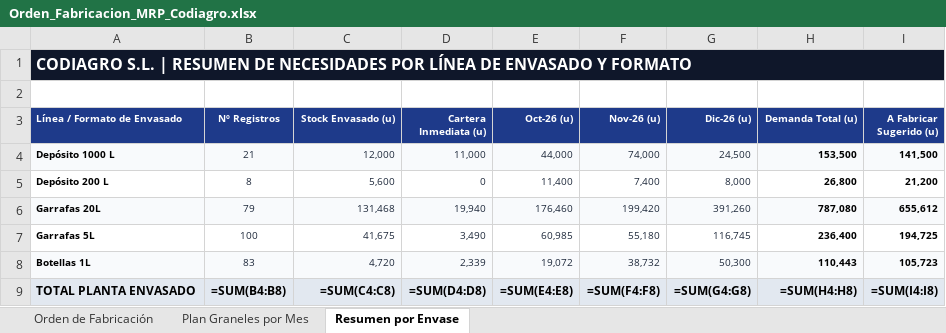
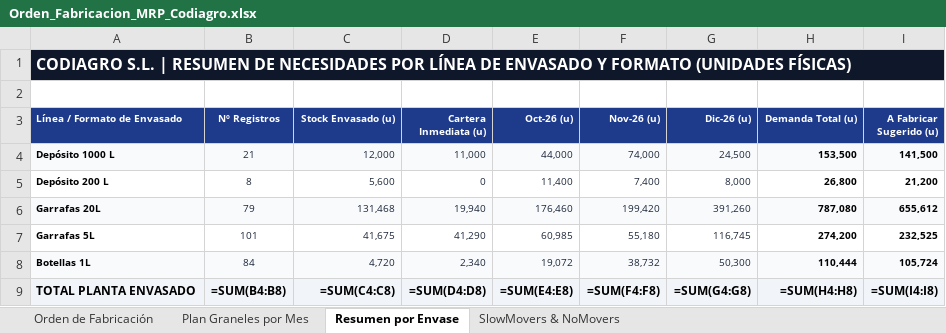
Before and after one commit to codiagrooscar/dashboard-presupuesto-2026, an Excel workbook: Orden_Fabricacion_MRP_Codiagro.xlsx, sheet Resumen por Envase, drawn as a sheet; values as stored, in another font and other column widths than the file's, no borders; formulas without a stored value are shown as written; the diff names each change by its address in the sheet, - before the commit and + after, or states it on an @@ line.

```diff
--- a/Orden_Fabricacion_MRP_Codiagro.xlsx (sheet Resumen por Envase)
+++ b/Orden_Fabricacion_MRP_Codiagro.xlsx (sheet Resumen por Envase)
+sheet tab: SlowMovers & NoMovers
-A1 (Línea / Formato de Envasado): …Y FORMATO
+A1 (Línea / Formato de Envasado): …Y FORMATO (UNIDADES FÍSICAS)
-B7 (Nº Registros): 100
+B7 (Nº Registros): 101
-D7 (Cartera Inmediata (u)): 3,490
+D7 (Cartera Inmediata (u)): 41,290
-H7 (Demanda Total (u)): 236,400
+H7 (Demanda Total (u)): 274,200
-I7 (A Fabricar Sugerido (u)): 194,725
+I7 (A Fabricar Sugerido (u)): 232,525
-B8 (Nº Registros): 83
+B8 (Nº Registros): 84
-D8 (Cartera Inmediata (u)): 2,339
+D8 (Cartera Inmediata (u)): 2,340
-H8 (Demanda Total (u)): 110,443
+H8 (Demanda Total (u)): 110,444
-I8 (A Fabricar Sugerido (u)): 105,723
+I8 (A Fabricar Sugerido (u)): 105,724
```
Also changed, not shown: sheet Orden de Fabricación, sheet Plan Graneles por Mes, Seguimiento_Presupuesto_Sep_2026.xlsx, 28 other files.
